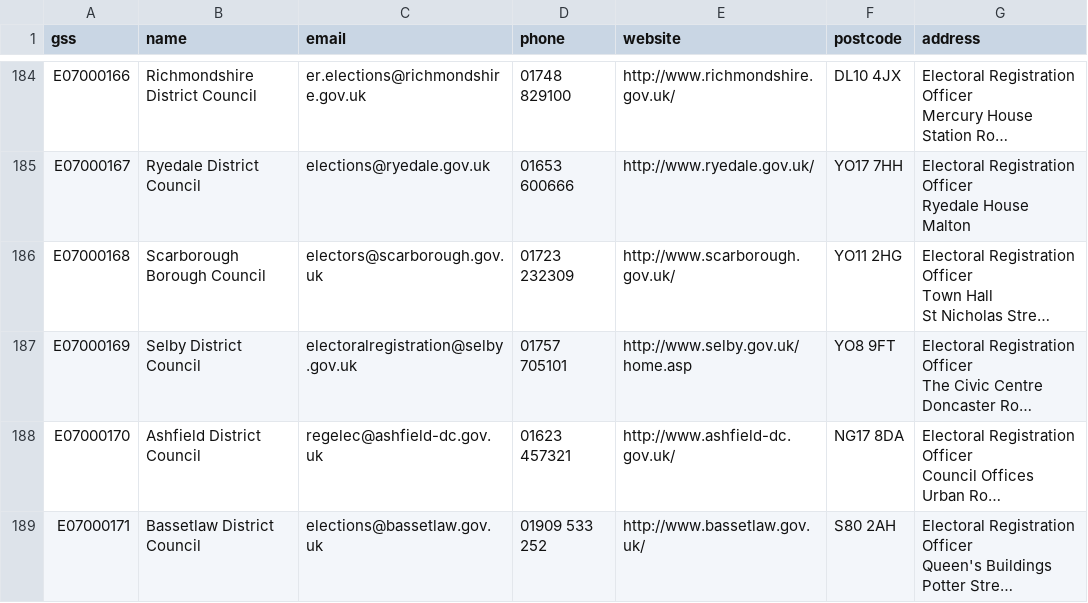
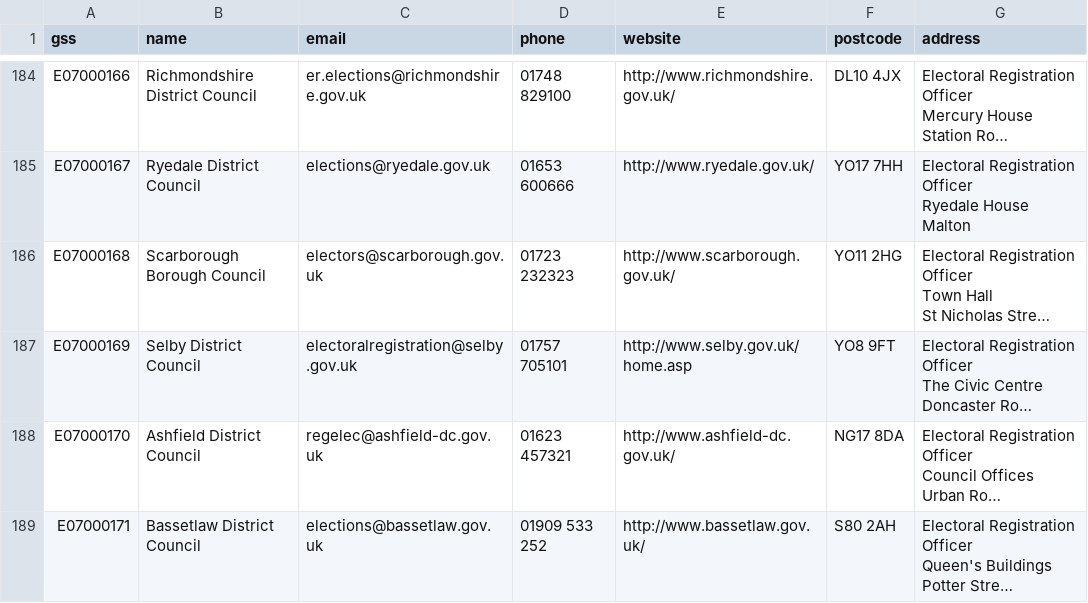
Before and after one commit to DemocracyClub/UK-Polling-Stations, a CSV file: polling_stations/apps/councils/data/england-wales.csv, drawn as a sheet; only a part is shown, gaps mark what is left out; long unchanged cells end in …; the diff names each change by its address in the sheet, - before the commit and + after, or states it on an @@ line.

Commit message:
Update Scarborough

```diff
--- a/polling_stations/apps/councils/data/england-wales.csv
+++ b/polling_stations/apps/councils/data/england-wales.csv
-D186 (phone): 01723 232309
+D186 (phone): 01723 232323
```
